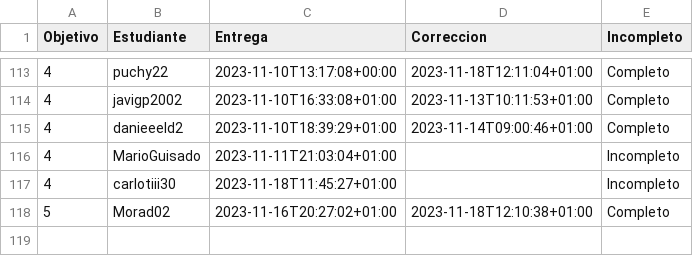
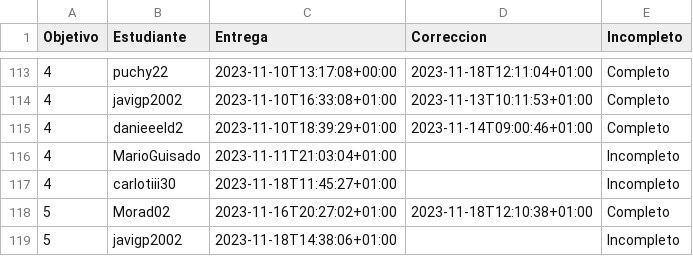
Before and after one commit to JJ/IV-23-24, a CSV file: data/fechas-entrega.csv, drawn as a sheet; only a part is shown, gaps mark what is left out; the diff names each change by its address in the sheet, - before the commit and + after, or states it on an @@ line.

Commit message:
:arrow_up: Actualiza datos

```diff
--- a/data/fechas-entrega.csv
+++ b/data/fechas-entrega.csv
+row 119: 5 | javigp2002 | 2023-11-18T14:38:06+01:00 |  | Incompleto
```
